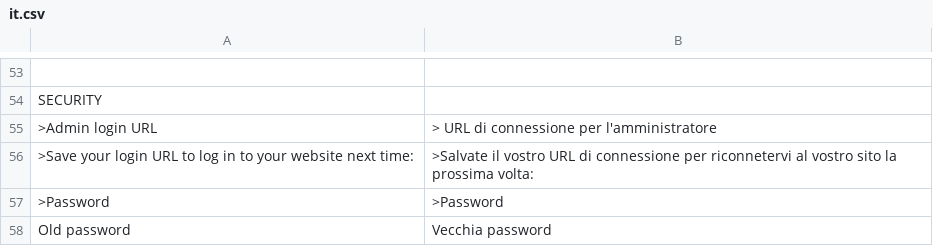
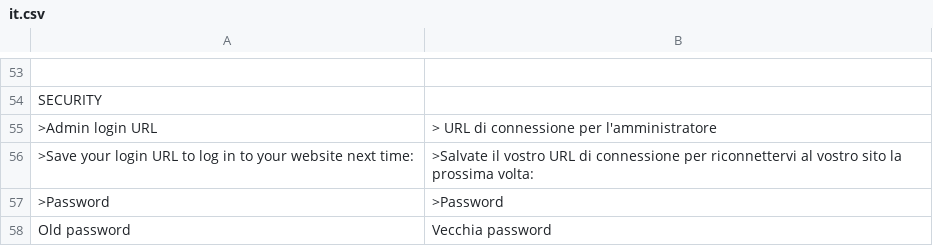
Before and after one commit to eagleman/WonderCMSItalian, a CSV file: it.csv, drawn as a sheet; only a part is shown, gaps mark what is left out.

Commit message:
Update it.csv
Corrected another typo

```diff
--- a/it.csv
+++ b/it.csv
@@ -55,3 +55,3 @@ SECURITY
     ">Admin login URL","> URL di connessione per l'amministratore"
-    ">Save your login URL to log in to your website next time:",">Salvate il vostro URL di connessione per riconnetervi al vostro sito la prossima volta:"
+    ">Save your login URL to log in to your website next time:",">Salvate il vostro URL di connessione per riconnettervi al vostro sito la prossima volta:"
     ">Password",">Password"
```
